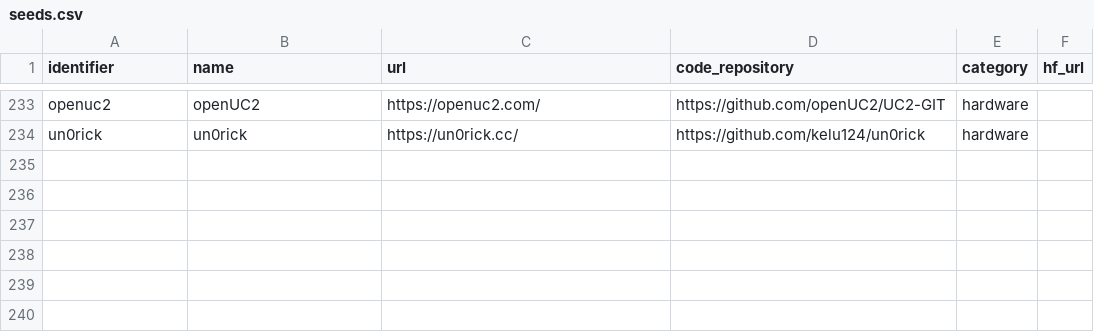
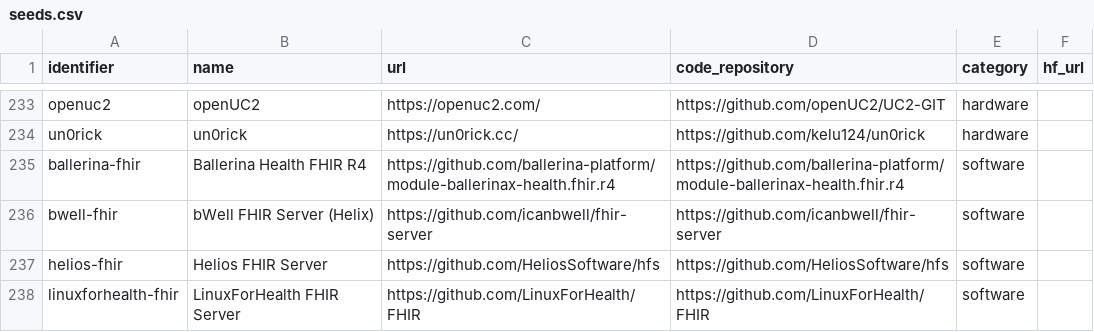
Before and after one commit to FORSE-H/mach-render-deploy, a CSV file: data/seeds.csv, drawn as a sheet; only a part is shown, gaps mark what is left out; the diff names each change by its address in the sheet, - before the commit and + after, or states it on an @@ line.

Commit message:
chore: add 4 FHIR server seeds (237 total)

```diff
--- a/data/seeds.csv
+++ b/data/seeds.csv
+row 235: ballerina-fhir | Ballerina Health FHIR R4 | https://github.com/ballerina-platform/module-ballerinax-health.fhir.r4 | https://github.com/ballerina-platform/module-ballerinax-health.fhir.r4 | software
+row 236: bwell-fhir | bWell FHIR Server (Helix) | https://github.com/icanbwell/fhir-server | https://github.com/icanbwell/fhir-server | software
+row 237: helios-fhir | Helios FHIR Server | https://github.com/HeliosSoftware/hfs | https://github.com/HeliosSoftware/hfs | software
+row 238: linuxforhealth-fhir | LinuxForHealth FHIR Server | https://github.com/LinuxForHealth/FHIR | https://github.com/LinuxForHealth/FHIR | software
```
